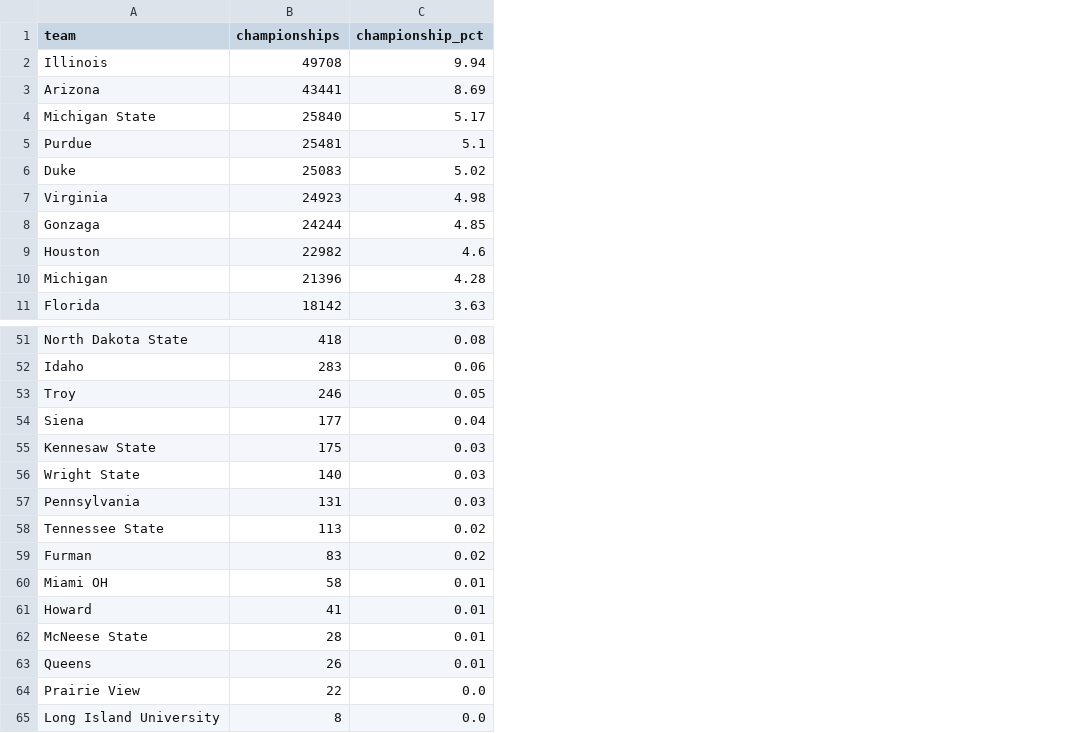
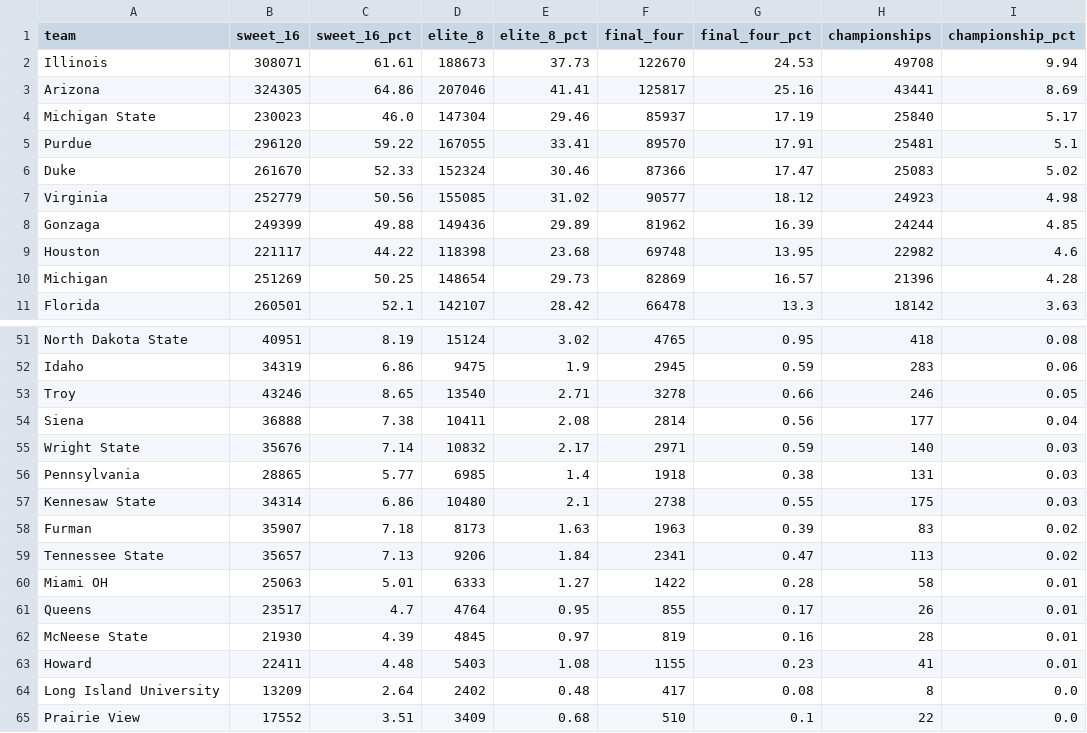
Before and after one commit to josephhardrick3-ship-it/statlasberg, a CSV file: data/outputs/simulation_results.csv, drawn as a sheet; only a part is shown, gaps mark what is left out; the diff names each change by its address in the sheet, - before the commit and + after, or states it on an @@ line.

```diff
--- a/data/outputs/simulation_results.csv
+++ b/data/outputs/simulation_results.csv
+column B (sweet_16), rows 2-11: 308071 | 324305 | 230023 | 296120 | 261670 | 252779 | 249399 | 221117 | 251269 | 260501; rows 51-56: 40951 | 34319 | 43246 | 36888 | 35676 | 28865; rows 59-60: 35657 | 25063; row 63: 22411; row 65: 17552
+column C (sweet_16_pct), rows 2-11: 61.61 | 64.86 | 46.0 | 59.22 | 52.33 | 50.56 | 49.88 | 44.22 | 50.25 | 52.1; rows 51-56: 8.19 | 6.86 | 8.65 | 7.38 | 7.14 | 5.77; rows 59-60: 7.13 | 5.01; row 63: 4.48; row 65: 3.51
+column D (elite_8), rows 2-11: 188673 | 207046 | 147304 | 167055 | 152324 | 155085 | 149436 | 118398 | 148654 | 142107; rows 51-56: 15124 | 9475 | 13540 | 10411 | 10832 | 6985; rows 59-60: 9206 | 6333; row 63: 5403; row 65: 3409
+column E (elite_8_pct), rows 2-11: 37.73 | 41.41 | 29.46 | 33.41 | 30.46 | 31.02 | 29.89 | 23.68 | 29.73 | 28.42; rows 51-56: 3.02 | 1.9 | 2.71 | 2.08 | 2.17 | 1.4; rows 59-60: 1.84 | 1.27; row 63: 1.08; row 65: 0.68
+column F (final_four), rows 2-11: 122670 | 125817 | 85937 | 89570 | 87366 | 90577 | 81962 | 69748 | 82869 | 66478; rows 51-56: 4765 | 2945 | 3278 | 2814 | 2971 | 1918; rows 59-60: 2341 | 1422; row 63: 1155; row 65: 510
+column G (final_four_pct), rows 2-11: 24.53 | 25.16 | 17.19 | 17.91 | 17.47 | 18.12 | 16.39 | 13.95 | 16.57 | 13.3; rows 51-56: 0.95 | 0.59 | 0.66 | 0.56 | 0.59 | 0.38; rows 59-60: 0.47 | 0.28; row 63: 0.23; row 65: 0.1
@@ row 55 moved to row 57: Kennesaw State @@
@@ row 59 moved to row 58: Furman @@
@@ row 63 moved to row 61: Queens @@
@@ row 65 moved to row 64: Long Island University @@
```
Also changed, not shown: data/outputs/game_results_2026.csv, 3 other files.
